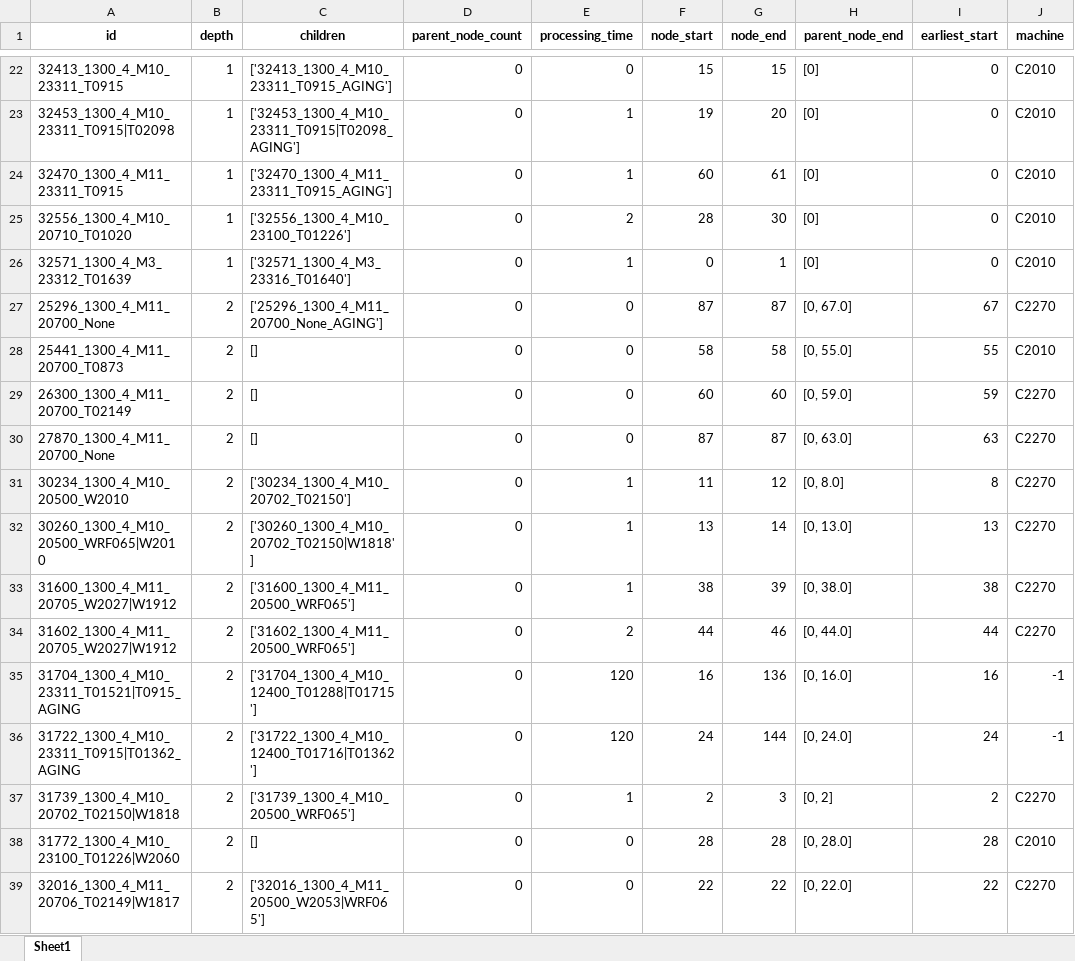
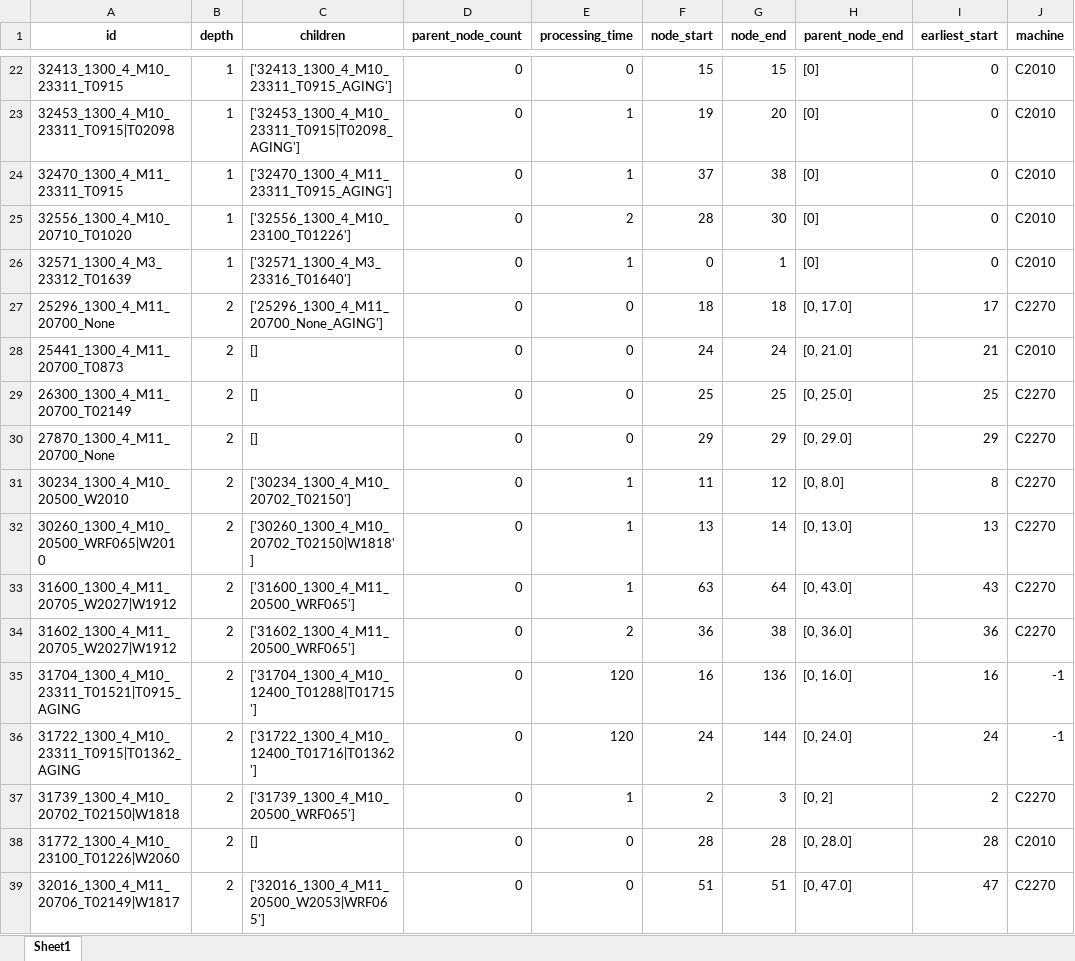
Before and after one commit to Sohyun-B/production-scheduling-system, an Excel workbook: python_engine/data/output/result.xlsx, sheet Sheet1, drawn as a sheet; only a part is shown, gaps mark what is left out; values as stored, in another font and other column widths than the file's, no borders; the diff covers the shown part only; the diff names each change by its address in the sheet, - before the commit and + after, or states it on an @@ line.

```diff
--- a/python_engine/data/output/result.xlsx (sheet Sheet1)
+++ b/python_engine/data/output/result.xlsx (sheet Sheet1)
-F24 (node_start): 60
+F24 (node_start): 37
-G24 (node_end): 61
+G24 (node_end): 38
-F27 (node_start): 87
+F27 (node_start): 18
-G27 (node_end): 87
+G27 (node_end): 18
-H27 (parent_node_end): [0, 67.0]
+H27 (parent_node_end): [0, 17.0]
-I27 (earliest_start): 67
+I27 (earliest_start): 17
-F28 (node_start): 58
+F28 (node_start): 24
-G28 (node_end): 58
+G28 (node_end): 24
-H28 (parent_node_end): [0, 55.0]
+H28 (parent_node_end): [0, 21.0]
-I28 (earliest_start): 55
+I28 (earliest_start): 21
-F29 (node_start): 60
+F29 (node_start): 25
-G29 (node_end): 60
+G29 (node_end): 25
-H29 (parent_node_end): [0, 59.0]
+H29 (parent_node_end): [0, 25.0]
-I29 (earliest_start): 59
+I29 (earliest_start): 25
-F30 (node_start): 87
+F30 (node_start): 29
-G30 (node_end): 87
+G30 (node_end): 29
-H30 (parent_node_end): [0, 63.0]
+H30 (parent_node_end): [0, 29.0]
-I30 (earliest_start): 63
+I30 (earliest_start): 29
-F33 (node_start): 38
+F33 (node_start): 63
-G33 (node_end): 39
+G33 (node_end): 64
-H33 (parent_node_end): [0, 38.0]
+H33 (parent_node_end): [0, 43.0]
-I33 (earliest_start): 38
+I33 (earliest_start): 43
-F34 (node_start): 44
+F34 (node_start): 36
-G34 (node_end): 46
+G34 (node_end): 38
-H34 (parent_node_end): [0, 44.0]
+H34 (parent_node_end): [0, 36.0]
-I34 (earliest_start): 44
+I34 (earliest_start): 36
-F39 (node_start): 22
+F39 (node_start): 51
-G39 (node_end): 22
+G39 (node_end): 51
-H39 (parent_node_end): [0, 22.0]
+H39 (parent_node_end): [0, 47.0]
-I39 (earliest_start): 22
+I39 (earliest_start): 47
```
Also changed, not shown: 151 edited cells elsewhere in this sheet, python_engine/data/input/python_input.xlsx, python_engine/data/output/0829 스케줄링결과.xlsx, 24 other files.
